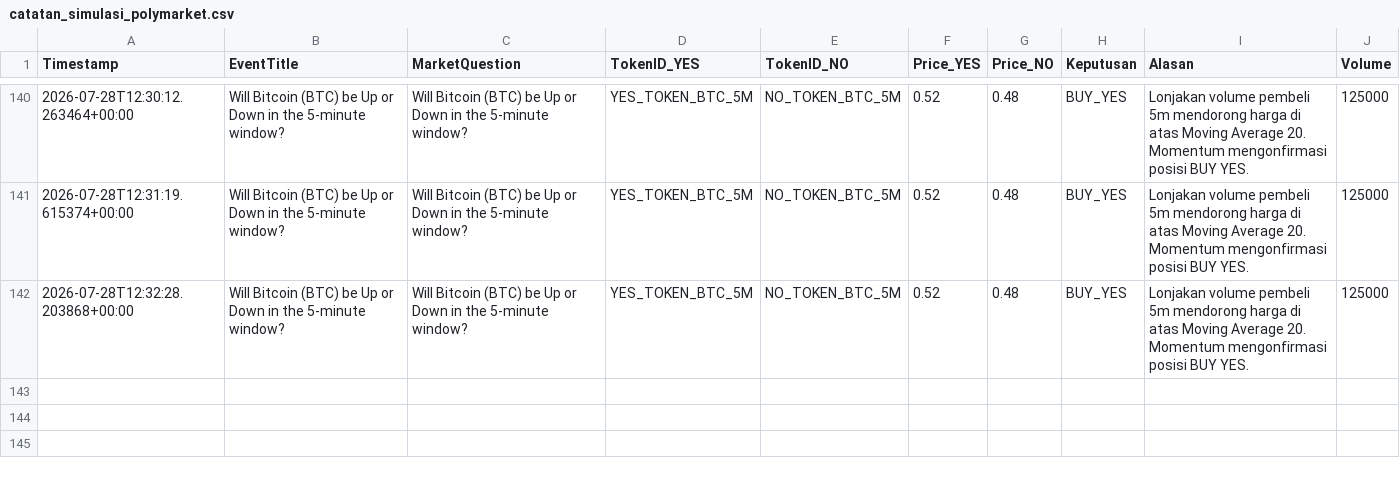
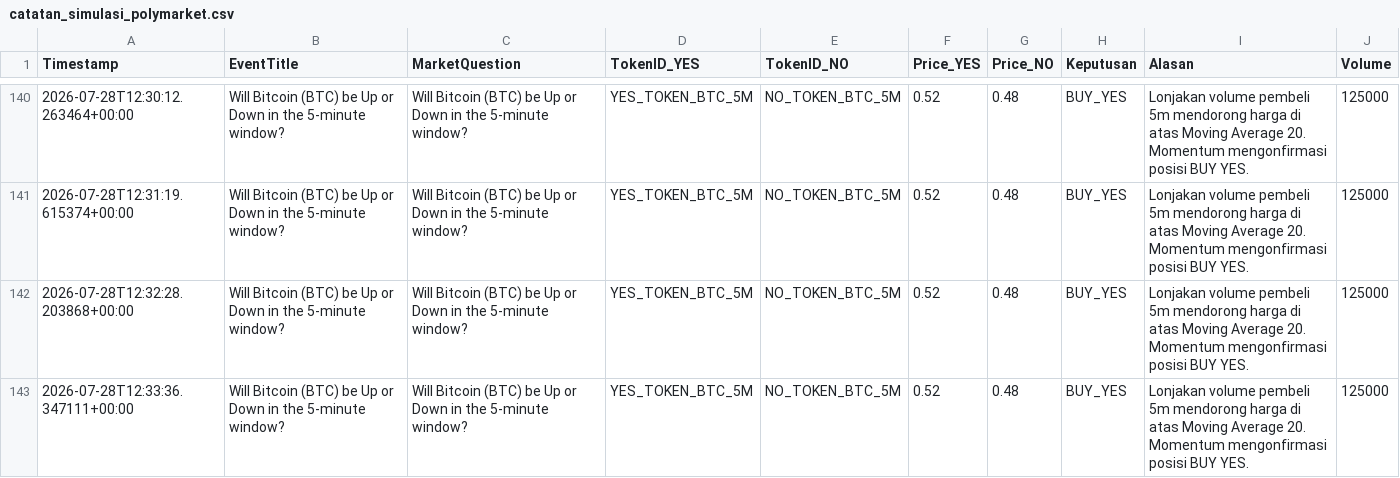
Before and after one commit to Faang21/polymarket-ai-trading-bot, a CSV file: catatan_simulasi_polymarket.csv, drawn as a sheet; only a part is shown, gaps mark what is left out; the diff names each change by its address in the sheet, - before the commit and + after, or states it on an @@ line.

```diff
--- a/catatan_simulasi_polymarket.csv
+++ b/catatan_simulasi_polymarket.csv
+row 143: 2026-07-28T12:33:36.347111+00:00 | Will Bitcoin (BTC) be Up or Down in the 5-minute window? | Will Bitcoin (BTC) be Up or Down in the 5-minute window? | YES_TOKEN_BTC_5M | NO_TOKEN_BTC_5M | 0.52 | 0.48 | BUY_YES | Lonjakan volume pembeli 5m mendorong harga di atas Moving Average 20. Momentum mengonfirmasi posisi BUY YES. | 125000
```
